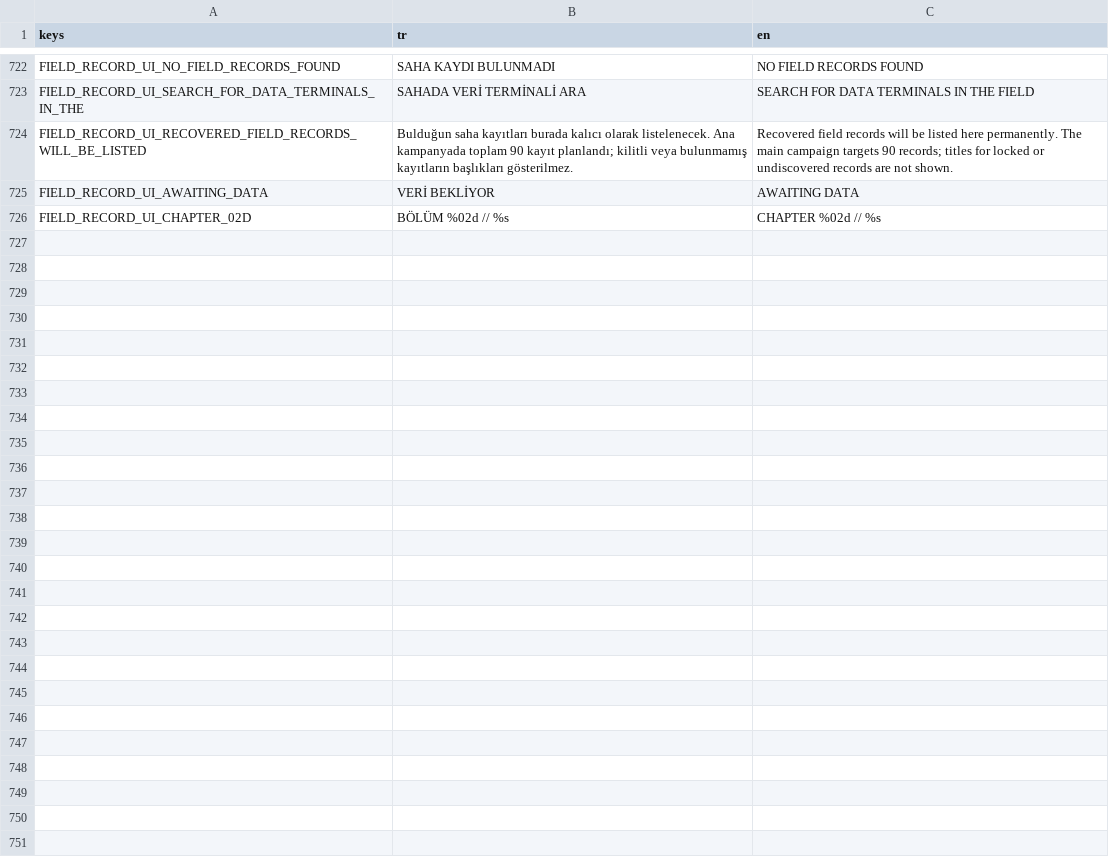
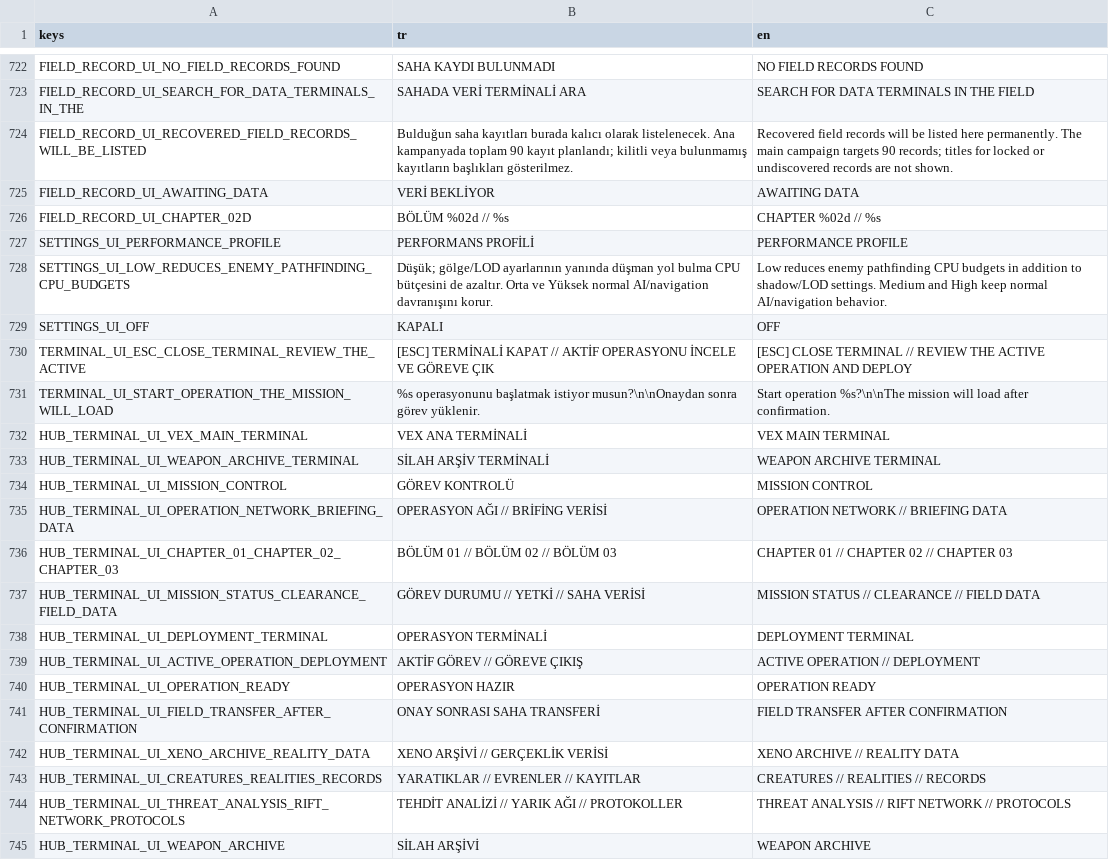
Before and after one commit to SerkanAydin06/VEX, a CSV file: translations/vex.csv, drawn as a sheet; only a part is shown, gaps mark what is left out; the diff covers the shown part only; the diff names each change by its address in the sheet, - before the commit and + after, or states it on an @@ line.

```diff
--- a/translations/vex.csv
+++ b/translations/vex.csv
+row 727: SETTINGS_UI_PERFORMANCE_PROFILE | PERFORMANS PROFİLİ | PERFORMANCE PROFILE
+row 728: SETTINGS_UI_LOW_REDUCES_ENEMY_PATHFINDING_CPU_BUDGETS | Düşük; gölge/LOD ayarlarının yanında düşman yol bulma CPU bütçesini de azaltır. Orta ve Yüksek normal AI/navigation davranışını korur. | Low reduces enemy pathfinding CPU budgets in addition to shadow/LOD settings. Medium and High keep normal AI/navigation behavior.
+row 729: SETTINGS_UI_OFF | KAPALI | OFF
+row 730: TERMINAL_UI_ESC_CLOSE_TERMINAL_REVIEW_THE_ACTIVE | [ESC] TERMİNALİ KAPAT // AKTİF OPERASYONU İNCELE VE GÖREVE ÇIK | [ESC] CLOSE TERMINAL // REVIEW THE ACTIVE OPERATION AND DEPLOY
+row 731: TERMINAL_UI_START_OPERATION_THE_MISSION_WILL_LOAD | %s operasyonunu başlatmak istiyor musun?\n\nOnaydan sonra görev yüklenir. | Start operation %s?\n\nThe mission will load after confirmation.
+row 732: HUB_TERMINAL_UI_VEX_MAIN_TERMINAL | VEX ANA TERMİNALİ | VEX MAIN TERMINAL
+row 733: HUB_TERMINAL_UI_WEAPON_ARCHIVE_TERMINAL | SİLAH ARŞİV TERMİNALİ | WEAPON ARCHIVE TERMINAL
+row 734: HUB_TERMINAL_UI_MISSION_CONTROL | GÖREV KONTROLÜ | MISSION CONTROL
+row 735: HUB_TERMINAL_UI_OPERATION_NETWORK_BRIEFING_DATA | OPERASYON AĞI // BRİFİNG VERİSİ | OPERATION NETWORK // BRIEFING DATA
+row 736: HUB_TERMINAL_UI_CHAPTER_01_CHAPTER_02_CHAPTER_03 | BÖLÜM 01 // BÖLÜM 02 // BÖLÜM 03 | CHAPTER 01 // CHAPTER 02 // CHAPTER 03
+row 737: HUB_TERMINAL_UI_MISSION_STATUS_CLEARANCE_FIELD_DATA | GÖREV DURUMU // YETKİ // SAHA VERİSİ | MISSION STATUS // CLEARANCE // FIELD DATA
+row 738: HUB_TERMINAL_UI_DEPLOYMENT_TERMINAL | OPERASYON TERMİNALİ | DEPLOYMENT TERMINAL
+row 739: HUB_TERMINAL_UI_ACTIVE_OPERATION_DEPLOYMENT | AKTİF GÖREV // GÖREVE ÇIKIŞ | ACTIVE OPERATION // DEPLOYMENT
+row 740: HUB_TERMINAL_UI_OPERATION_READY | OPERASYON HAZIR | OPERATION READY
+row 741: HUB_TERMINAL_UI_FIELD_TRANSFER_AFTER_CONFIRMATION | ONAY SONRASI SAHA TRANSFERİ | FIELD TRANSFER AFTER CONFIRMATION
+row 742: HUB_TERMINAL_UI_XENO_ARCHIVE_REALITY_DATA | XENO ARŞİVİ // GERÇEKLİK VERİSİ | XENO ARCHIVE // REALITY DATA
+row 743: HUB_TERMINAL_UI_CREATURES_REALITIES_RECORDS | YARATIKLAR // EVRENLER // KAYITLAR | CREATURES // REALITIES // RECORDS
+row 744: HUB_TERMINAL_UI_THREAT_ANALYSIS_RIFT_NETWORK_PROTOCOLS | TEHDİT ANALİZİ // YARIK AĞI // PROTOKOLLER | THREAT ANALYSIS // RIFT NETWORK // PROTOCOLS
+row 745: HUB_TERMINAL_UI_WEAPON_ARCHIVE | SİLAH ARŞİVİ | WEAPON ARCHIVE
```
Also changed, not shown: 9 added rows elsewhere in this file, 12 other files.
